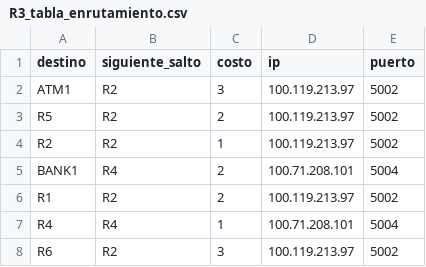
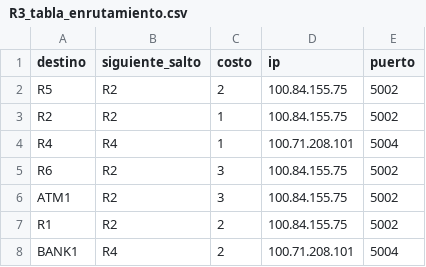
Before and after one commit to Javier-Espana/Lab3-REDES, a CSV file: R3_tabla_enrutamiento.csv, drawn as a sheet.

```diff
--- a/R3_tabla_enrutamiento.csv
+++ b/R3_tabla_enrutamiento.csv
@@ -1,8 +1,8 @@
 destino,siguiente_salto,costo,ip,puerto
-ATM1,R2,3,100.119.213.97,5002
-R5,R2,2,100.119.213.97,5002
-R2,R2,1,100.119.213.97,5002
+R5,R2,2,100.84.155.75,5002
+R2,R2,1,100.84.155.75,5002
+R4,R4,1,100.71.208.101,5004
+R6,R2,3,100.84.155.75,5002
+ATM1,R2,3,100.84.155.75,5002
+R1,R2,2,100.84.155.75,5002
 BANK1,R4,2,100.71.208.101,5004
-R1,R2,2,100.119.213.97,5002
-R4,R4,1,100.71.208.101,5004
-R6,R2,3,100.119.213.97,5002
```
Also changed, not shown: output/R3_nodo_tabla_enrutamiento.csv, 7 other files.
